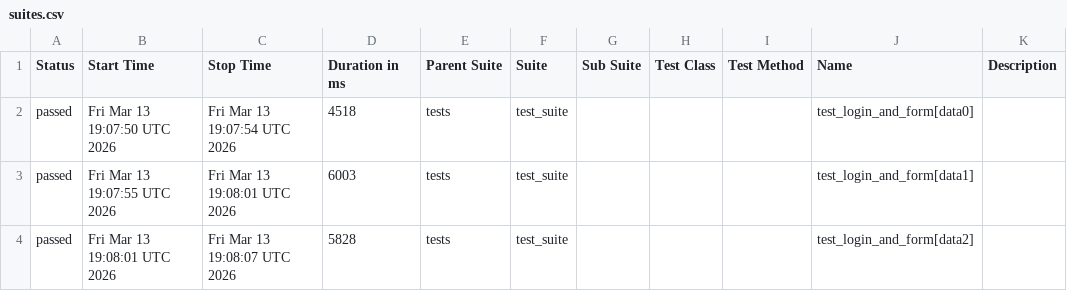
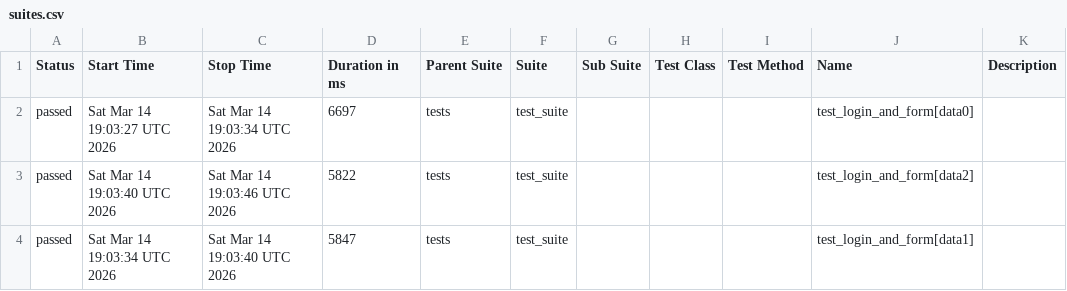
Before and after one commit to harshamaiya99/selenium-pytest-allure-github_actions, a CSV file: data/suites.csv, drawn as a sheet.

```diff
--- a/data/suites.csv
+++ b/data/suites.csv
@@ -1,4 +1,4 @@
 "Status","Start Time","Stop Time","Duration in ms","Parent Suite","Suite","Sub Suite","Test Class","Test Method","Name","Description"
-"passed","Fri Mar 13 19:07:50 UTC 2026","Fri Mar 13 19:07:54 UTC 2026","4518","tests","test_suite","","","","test_login_and_form[data0]",""
-"passed","Fri Mar 13 19:07:55 UTC 2026","Fri Mar 13 19:08:01 UTC 2026","6003","tests","test_suite","","","","test_login_and_form[data1]",""
-"passed","Fri Mar 13 19:08:01 UTC 2026","Fri Mar 13 19:08:07 UTC 2026","5828","tests","test_suite","","","","test_login_and_form[data2]",""
+"passed","Sat Mar 14 19:03:27 UTC 2026","Sat Mar 14 19:03:34 UTC 2026","6697","tests","test_suite","","","","test_login_and_form[data0]",""
+"passed","Sat Mar 14 19:03:40 UTC 2026","Sat Mar 14 19:03:46 UTC 2026","5822","tests","test_suite","","","","test_login_and_form[data2]",""
+"passed","Sat Mar 14 19:03:34 UTC 2026","Sat Mar 14 19:03:40 UTC 2026","5847","tests","test_suite","","","","test_login_and_form[data1]",""
```
Also changed, not shown: 27 other files.
